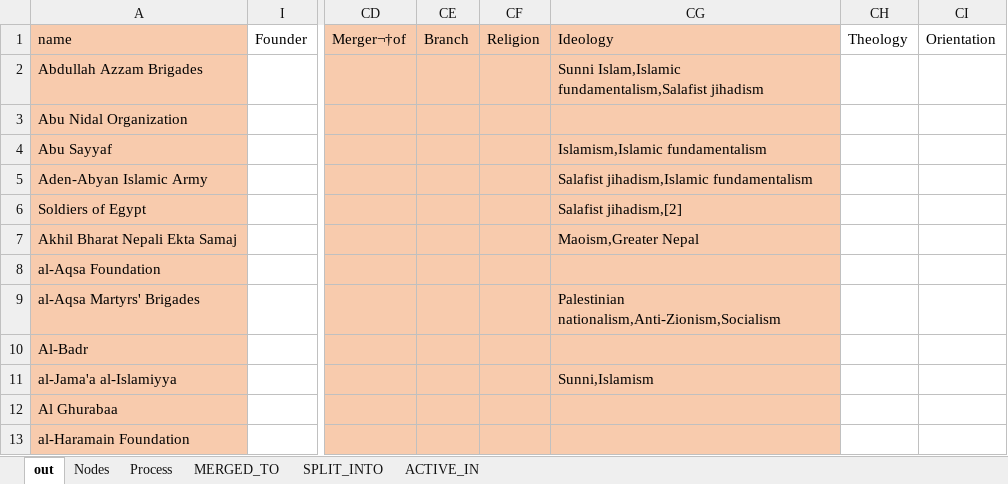
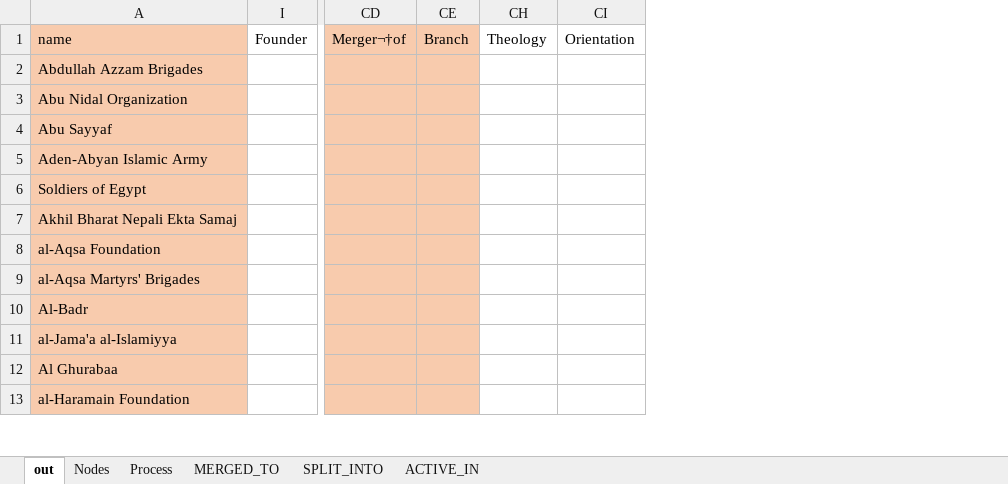
Before and after one commit to conflict-net-project/cnet-analysis, an Excel workbook: raw/out.xlsx, sheet out, drawn as a sheet; only a part is shown, gaps mark what is left out; values as stored, in another font and other column widths than the file's, no borders; the diff names each change by its address in the sheet, - before the commit and + after, or states it on an @@ line.

Commit message:
cleaned opponents

```diff
--- a/raw/out.xlsx (sheet out)
+++ b/raw/out.xlsx (sheet out)
@@ column CF hidden, row 1: Religion @@
@@ column CG hidden, rows 1-11: Ideology | Sunni Islam,Islamic fundamentalism,Salafist jihadism |  | Islamism,Islamic fundamentalism | Salafist jihadism,Islamic fundamentalism | Salafist jihadism,[2] | Maoism,Greater Nepal |  | Palestinian nationalism,Anti-Zionism,Socialism |  | Sunni,Islamism @@
```
Also changed, not shown: sheet Nodes.
